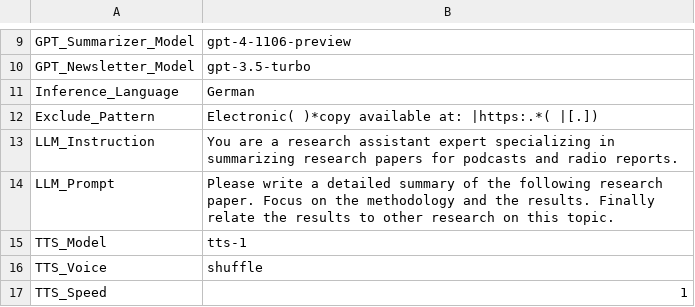
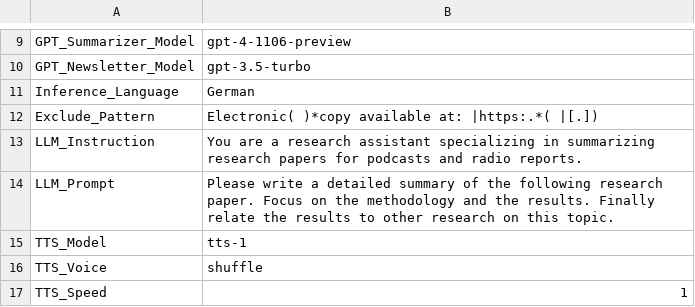
Before and after one commit to Piece-Of-Schmidt/PaperReader, a CSV file: settings.csv, drawn as a sheet; only a part is shown, gaps mark what is left out.

Commit message:
Update settings.csv

```diff
--- a/settings.csv
+++ b/settings.csv
@@ -12,3 +12,3 @@ Inference_Language,German
 Exclude_Pattern,Electronic( )*copy available at: |https:.*( |[.])
-LLM_Instruction,You are a research assistant expert specializing in summarizing research papers for podcasts and radio reports.
+LLM_Instruction,You are a research assistant specializing in summarizing research papers for podcasts and radio reports.
 LLM_Prompt,Please write a detailed summary of the following research paper. Focus on the methodology and the results. Finally relate the results to other research on this topic.
```
